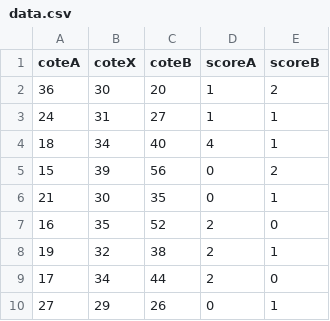
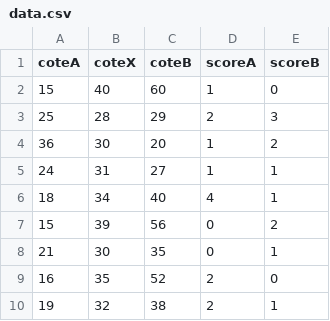
Before and after one commit to hisakiyo/backtest-mpp, a CSV file: data.csv, drawn as a sheet; only a part is shown; the shorter side is filled out with more unchanged rows; the diff names each change by its address in the sheet, - before the commit and + after, or states it on an @@ line.

```diff
--- a/data.csv
+++ b/data.csv
+row 2: 15 | 40 | 60 | 1 | 0
+row 3: 25 | 28 | 29 | 2 | 3
```
Also changed, not shown: 1 other file.
